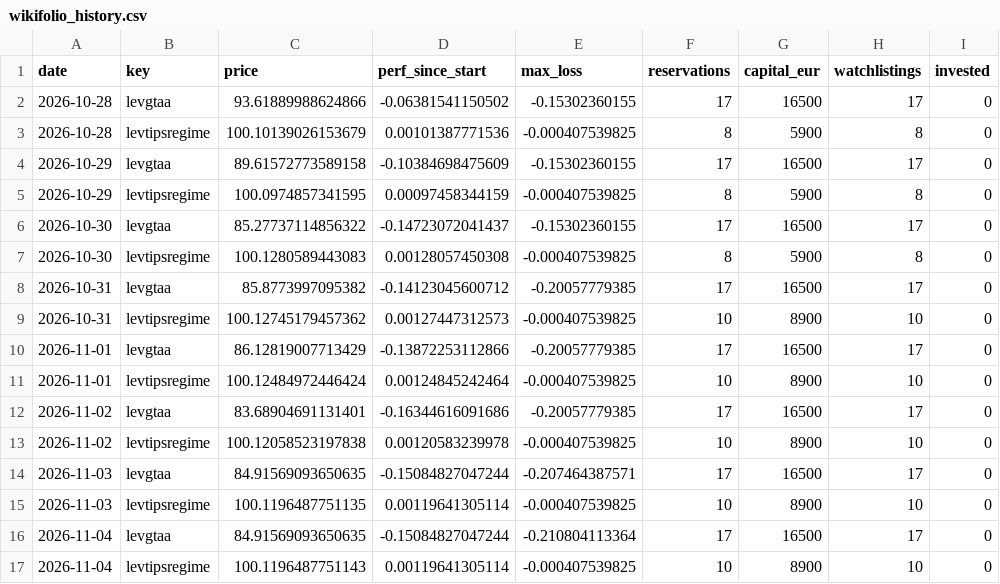
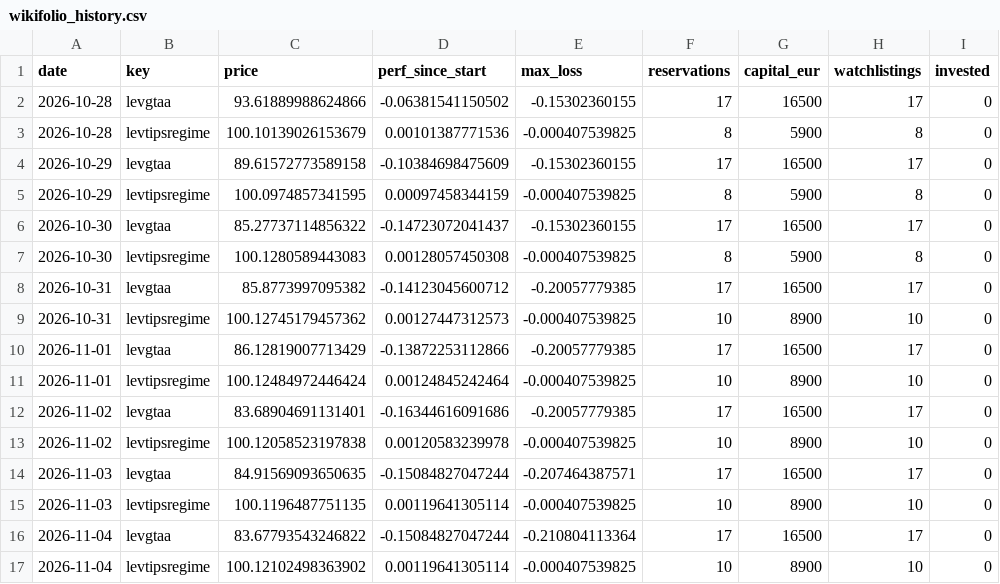
Before and after one commit to Sin3qz/Strategies-dashboard, a CSV file: data/wikifolio_history.csv, drawn as a sheet; only a part is shown; the diff names each change by its address in the sheet, - before the commit and + after, or states it on an @@ line.

```diff
--- a/data/wikifolio_history.csv
+++ b/data/wikifolio_history.csv
-C16 (price): 84.91569093650635
+C16 (price): 83.67793543246822
-C17 (price): 100.1196487751143
+C17 (price): 100.12102498363902
```
Also changed, not shown: data/daily_levtips.csv, 6 other files.
